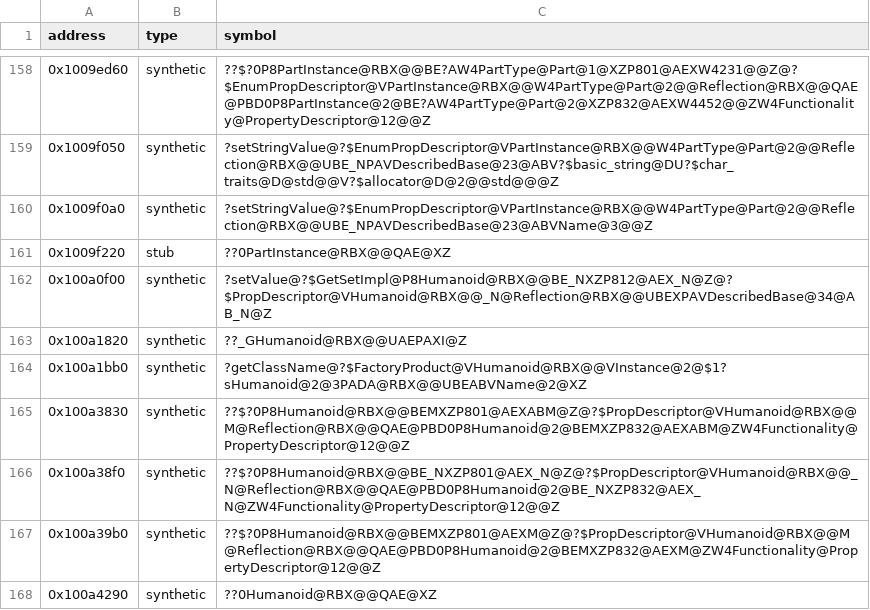
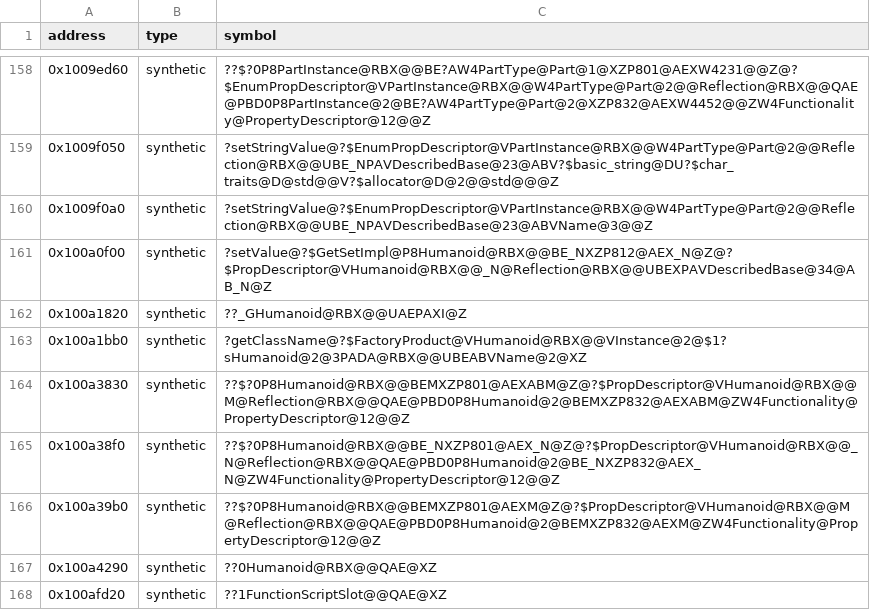
Before and after one commit to Asphaltian/OpenRBX, a CSV file: reccmp/webservice-synthetic.csv, drawn as a sheet; only a part is shown, gaps mark what is left out; the shorter side is filled out with more unchanged rows; the diff names each change by its address in the sheet, - before the commit and + after, or states it on an @@ line.

Commit message:
Recover PartInstance's constructor

```diff
--- a/reccmp/webservice-synthetic.csv
+++ b/reccmp/webservice-synthetic.csv
-row 161: 0x1009f220 | stub | ??0PartInstance@RBX@@QAE@XZ
```
Also changed, not shown: 2 other files.
